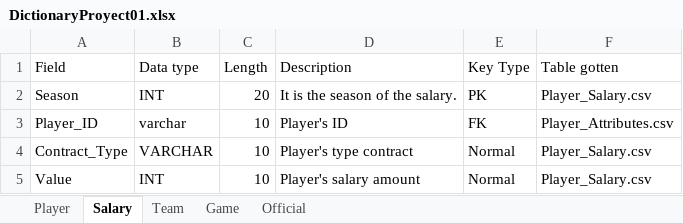
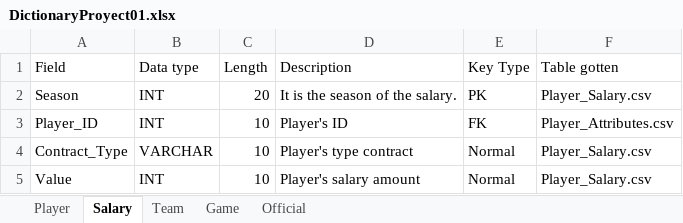
Before and after one commit to elpatron2211/BasedeDatosProyecto1, an Excel workbook: Others/DictionaryProyect01.xlsx, sheet Salary, drawn as a sheet; values as stored, in another font and other column widths than the file's, no borders; the diff names each change by its address in the sheet, - before the commit and + after, or states it on an @@ line.

```diff
--- a/Others/DictionaryProyect01.xlsx (sheet Salary)
+++ b/Others/DictionaryProyect01.xlsx (sheet Salary)
-B3 (Data type): varchar
+B3 (Data type): INT
```
Also changed, not shown: 1 other file.
